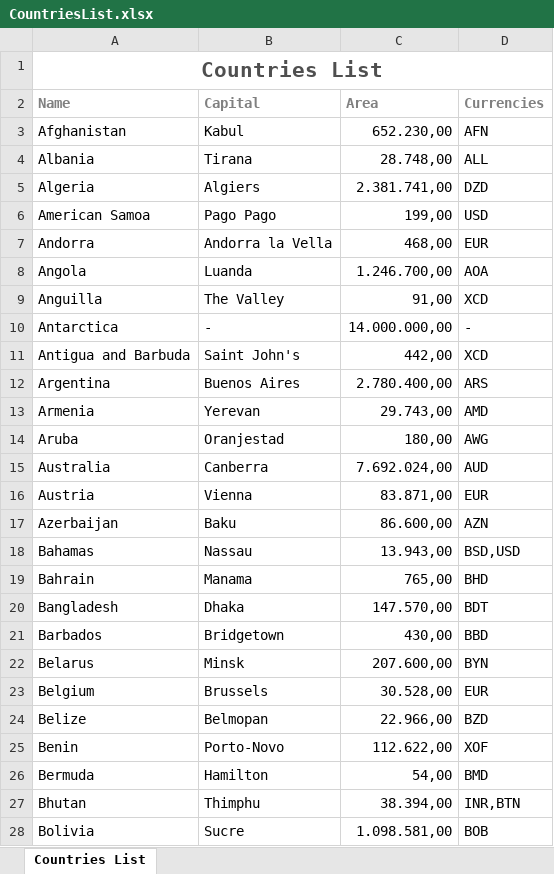
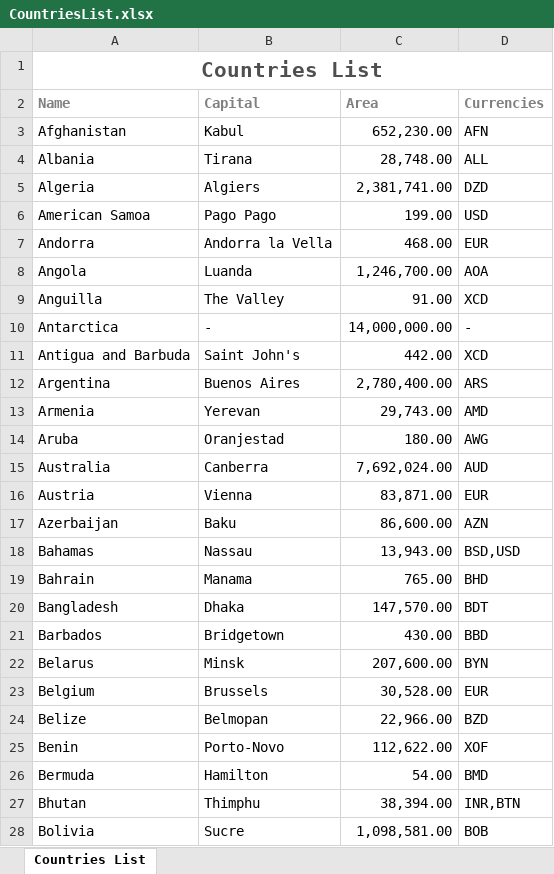
Before and after one commit to AnaBilecki/desafio-tunts, an Excel workbook: CountriesList.xlsx, sheet Countries List, drawn as a sheet; only a part is shown; values as stored, in another font and other column widths than the file's, no borders; the diff covers the shown part only; the diff names each change by its address in the sheet, - before the commit and + after, or states it on an @@ line.

Commit message:
Refactor area formatting

```diff
--- a/CountriesList.xlsx (sheet Countries List)
+++ b/CountriesList.xlsx (sheet Countries List)
-C3 (Area): 652.230,00
+C3 (Area): 652,230.00
-C4 (Area): 28.748,00
+C4 (Area): 28,748.00
-C5 (Area): 2.381.741,00
+C5 (Area): 2,381,741.00
-C6 (Area): 199,00
+C6 (Area): 199.00
-C7 (Area): 468,00
+C7 (Area): 468.00
-C8 (Area): 1.246.700,00
+C8 (Area): 1,246,700.00
-C9 (Area): 91,00
+C9 (Area): 91.00
-C10 (Area): 14.000.000,00
+C10 (Area): 14,000,000.00
-C11 (Area): 442,00
+C11 (Area): 442.00
-C12 (Area): 2.780.400,00
+C12 (Area): 2,780,400.00
-C13 (Area): 29.743,00
+C13 (Area): 29,743.00
-C14 (Area): 180,00
+C14 (Area): 180.00
-C15 (Area): 7.692.024,00
+C15 (Area): 7,692,024.00
-C16 (Area): 83.871,00
+C16 (Area): 83,871.00
-C17 (Area): 86.600,00
+C17 (Area): 86,600.00
-C18 (Area): 13.943,00
+C18 (Area): 13,943.00
-C19 (Area): 765,00
+C19 (Area): 765.00
-C20 (Area): 147.570,00
+C20 (Area): 147,570.00
-C21 (Area): 430,00
+C21 (Area): 430.00
-C22 (Area): 207.600,00
+C22 (Area): 207,600.00
-C23 (Area): 30.528,00
+C23 (Area): 30,528.00
-C24 (Area): 22.966,00
+C24 (Area): 22,966.00
-C25 (Area): 112.622,00
+C25 (Area): 112,622.00
-C26 (Area): 54,00
+C26 (Area): 54.00
-C27 (Area): 38.394,00
+C27 (Area): 38,394.00
-C28 (Area): 1.098.581,00
+C28 (Area): 1,098,581.00
```
Also changed, not shown: 224 edited cells elsewhere in this sheet, 3 other files.
